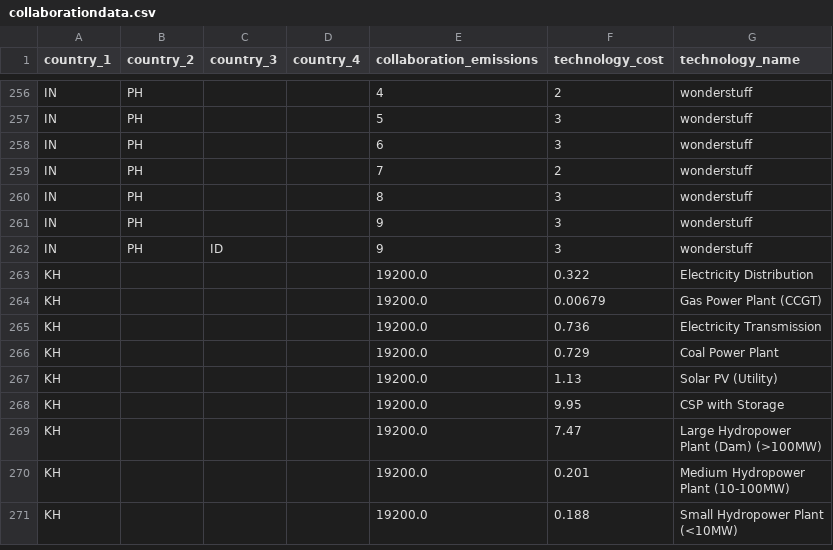
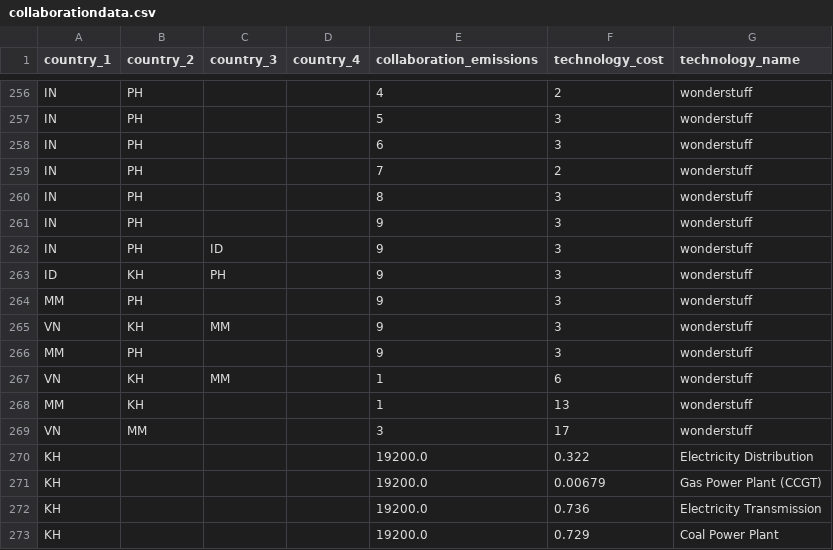
Before and after one commit to ConclusionNL/global-mitigation-potential-atlas, a CSV file: Src/Frontend/gmpa-web/script/vue/apps/home/stores/collaborationdata.csv, drawn as a sheet; only a part is shown, gaps mark what is left out; the shorter side is filled out with more unchanged rows; the diff names each change by its address in the sheet, - before the commit and + after, or states it on an @@ line.

Commit message:
add a few fake collaborations tom be able check the stacked area diagram for Viet Nam, Cambodia and Philippines

```diff
--- a/Src/Frontend/gmpa-web/script/vue/apps/home/stores/collaborationdata.csv
+++ b/Src/Frontend/gmpa-web/script/vue/apps/home/stores/collaborationdata.csv
+row 263: ID | KH | PH |  | 9 | 3 | wonderstuff
+row 264: MM | PH |  |  | 9 | 3 | wonderstuff
+row 265: VN | KH | MM |  | 9 | 3 | wonderstuff
+row 266: MM | PH |  |  | 9 | 3 | wonderstuff
+row 267: VN | KH | MM |  | 1 | 6 | wonderstuff
+row 268: MM | KH |  |  | 1 | 13 | wonderstuff
+row 269: VN | MM |  |  | 3 | 17 | wonderstuff
```
